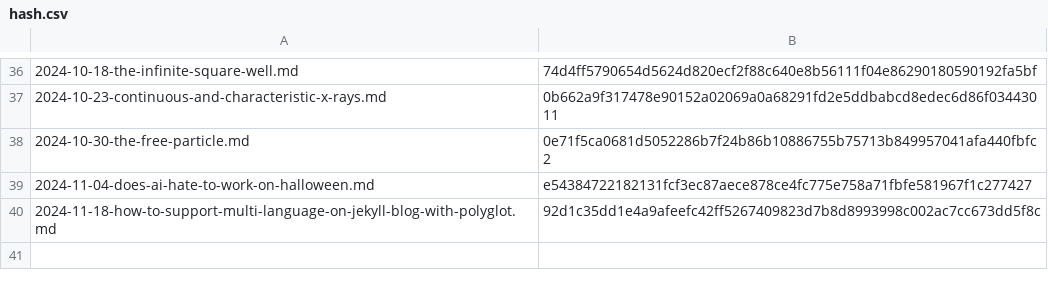
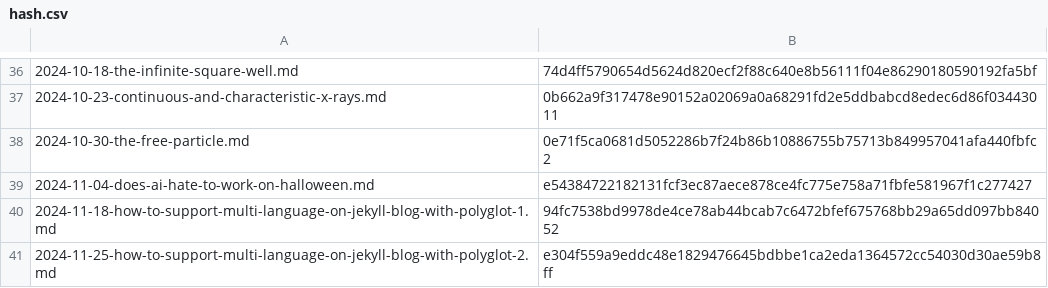
Before and after one commit to yunseo-kim/yunseo-kim.github.io, a CSV file: tools/hash.csv, drawn as a sheet; only a part is shown, gaps mark what is left out.

Commit message:
Update how-to-support-multi-language-on-jekyll-blog-with-polyglot

```diff
--- a/tools/hash.csv
+++ b/tools/hash.csv
@@ -39,2 +39,3 @@
 2024-11-04-does-ai-hate-to-work-on-halloween.md,e54384722182131fcf3ec87aece878ce4fc775e758a71fbfe581967f1c277427
-2024-11-18-how-to-support-multi-language-on-jekyll-blog-with-polyglot.md,92d1c35dd1e4a9afeefc42ff5267409823d7b8d8993998c002ac7cc673dd5f8c
+2024-11-18-how-to-support-multi-language-on-jekyll-blog-with-polyglot-1.md,94fc7538bd9978de4ce78ab44bcab7c6472bfef675768bb29a65dd097bb84052
+2024-11-25-how-to-support-multi-language-on-jekyll-blog-with-polyglot-2.md,e304f559a9eddc48e1829476645bdbbe1ca2eda1364572cc54030d30ae59b8ff
```
Also changed, not shown: 20 other files.
